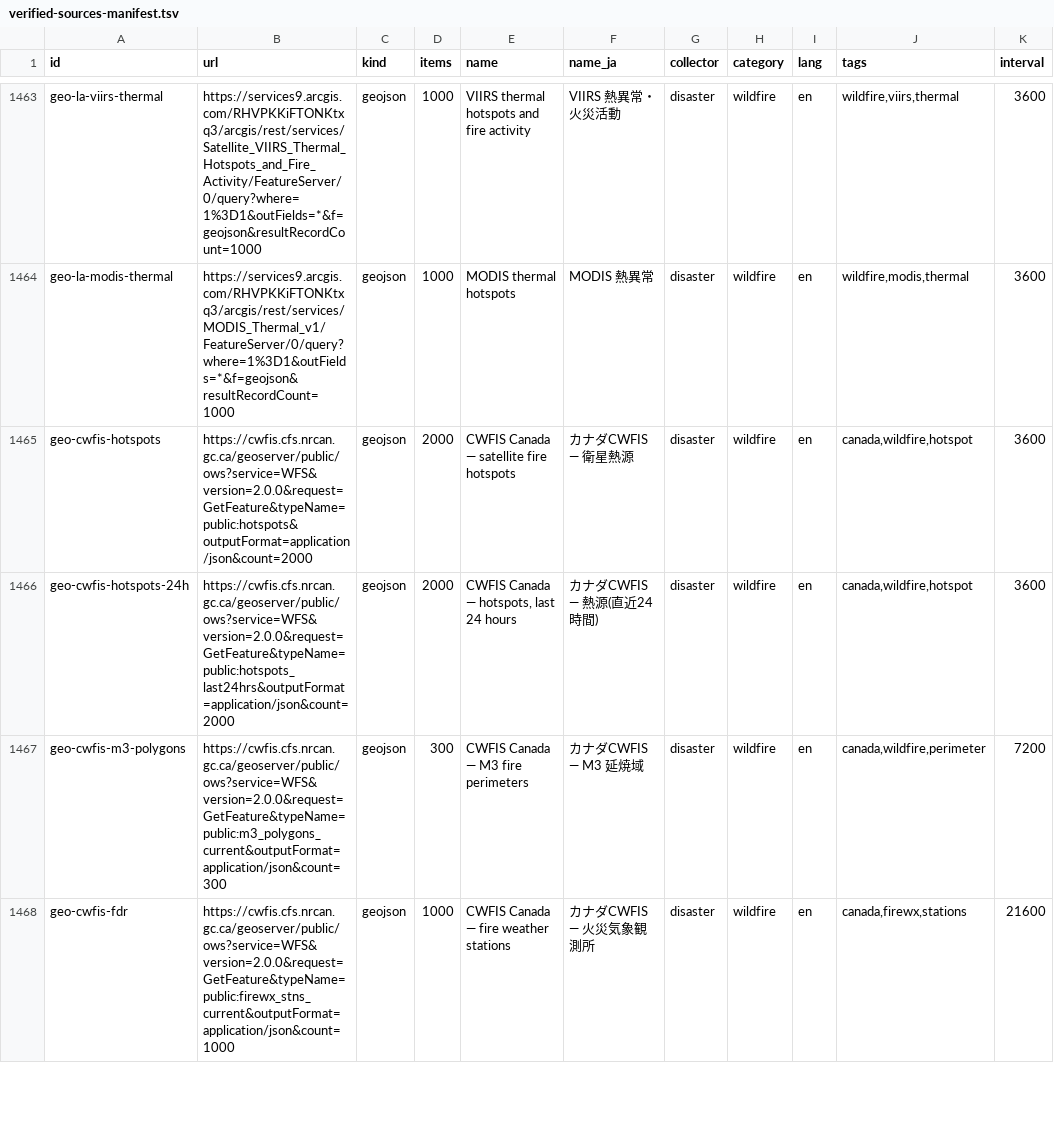
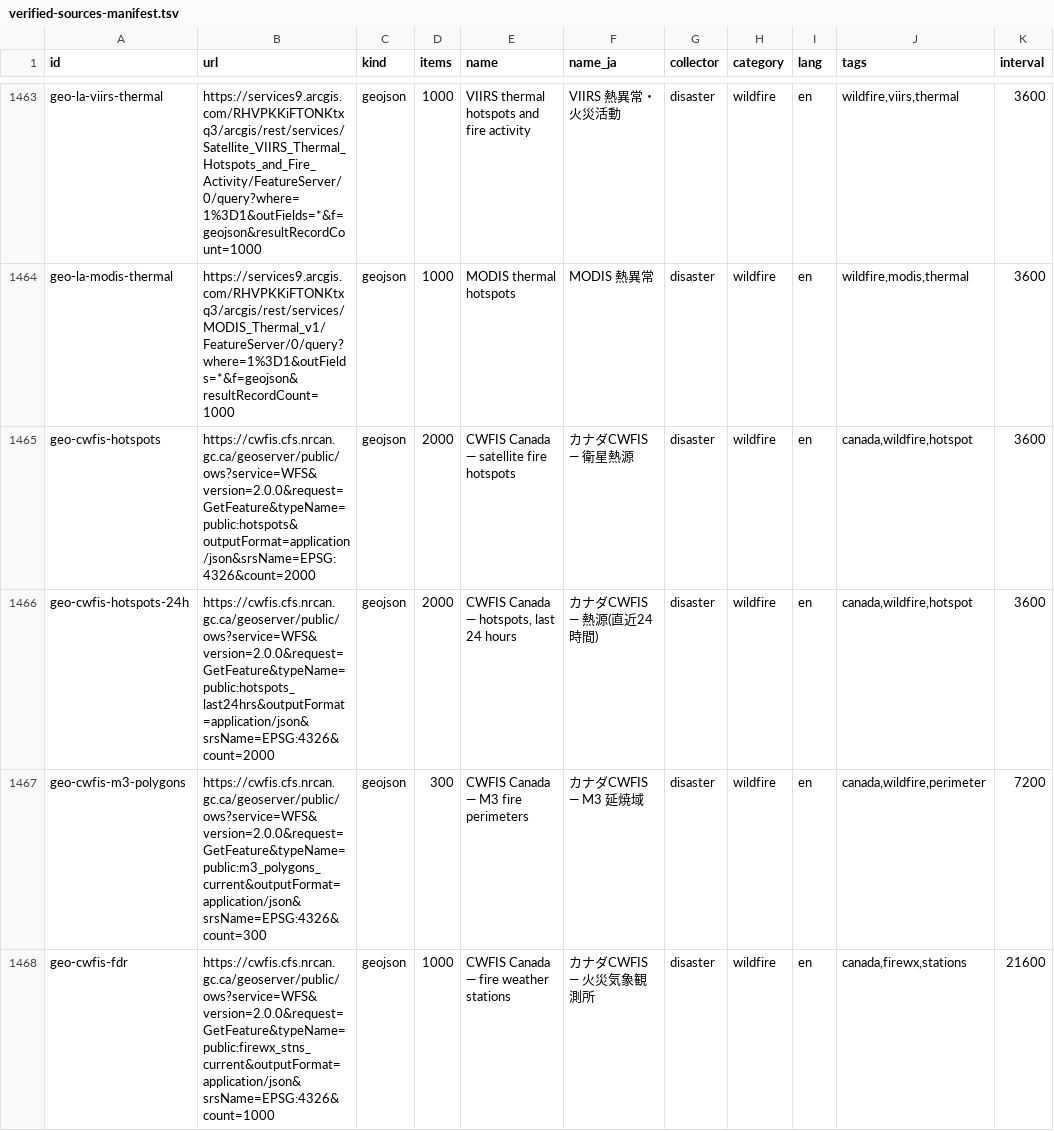
Before and after one commit to rayanchl/JapanOSINT, a TSV file: docs/verified-sources-manifest.tsv, drawn as a sheet; only a part is shown, gaps mark what is left out; the diff covers the shown part only; the diff names each change by its address in the sheet, - before the commit and + after, or states it on an @@ line.

```diff
--- a/docs/verified-sources-manifest.tsv
+++ b/docs/verified-sources-manifest.tsv
-B1465 (url): https://cwfis.cfs.nrcan.gc.ca/geoserver/public/ows?service=WFS&version=2.0.0&request=GetFeature&typeName=public:hotspots&outputFormat=application/json&count=2000
+B1465 (url): https://cwfis.cfs.nrcan.gc.ca/geoserver/public/ows?service=WFS&version=2.0.0&request=GetFeature&typeName=public:hotspots&outputFormat=application/json&srsName=EPSG:4326&count=2000
-B1466 (url): https://cwfis.cfs.nrcan.gc.ca/geoserver/public/ows?service=WFS&version=2.0.0&request=GetFeature&typeName=public:hotspots_last24hrs&outputFormat=application/json&count=2000
+B1466 (url): https://cwfis.cfs.nrcan.gc.ca/geoserver/public/ows?service=WFS&version=2.0.0&request=GetFeature&typeName=public:hotspots_last24hrs&outputFormat=application/json&srsName=EPSG:4326&count=2000
-B1467 (url): https://cwfis.cfs.nrcan.gc.ca/geoserver/public/ows?service=WFS&version=2.0.0&request=GetFeature&typeName=public:m3_polygons_current&outputFormat=application/json&count=300
+B1467 (url): https://cwfis.cfs.nrcan.gc.ca/geoserver/public/ows?service=WFS&version=2.0.0&request=GetFeature&typeName=public:m3_polygons_current&outputFormat=application/json&srsName=EPSG:4326&count=300
-B1468 (url): https://cwfis.cfs.nrcan.gc.ca/geoserver/public/ows?service=WFS&version=2.0.0&request=GetFeature&typeName=public:firewx_stns_current&outputFormat=application/json&count=1000
+B1468 (url): https://cwfis.cfs.nrcan.gc.ca/geoserver/public/ows?service=WFS&version=2.0.0&request=GetFeature&typeName=public:firewx_stns_current&outputFormat=application/json&srsName=EPSG:4326&count=1000
```
Also changed, not shown: 4 edited cells elsewhere in this file, 4 other files.
